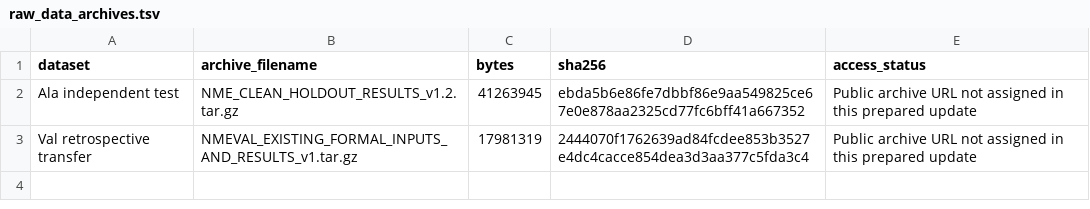
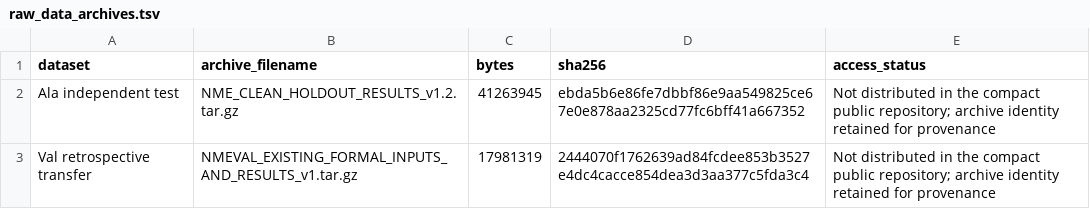
Before and after one commit to ZhuNing9527/nme-cyclic-peptide-reproducibility, a TSV file: docs/raw_data_archives.tsv, drawn as a sheet.

```diff
--- a/docs/raw_data_archives.tsv
+++ b/docs/raw_data_archives.tsv
@@ -1,3 +1,3 @@
 dataset	archive_filename	bytes	sha256	access_status
-Ala independent test	NME_CLEAN_HOLDOUT_RESULTS_v1.2.tar.gz	41263945	ebda5b6e86fe7dbbf86e9aa549825ce67e0e878aa2325cd77fc6bff41a667352	Public archive URL not assigned in this prepared update
-Val retrospective transfer	NMEVAL_EXISTING_FORMAL_INPUTS_AND_RESULTS_v1.tar.gz	17981319	2444070f1762639ad84fcdee853b3527e4dc4cacce854dea3d3aa377c5fda3c4	Public archive URL not assigned in this prepared update
+Ala independent test	NME_CLEAN_HOLDOUT_RESULTS_v1.2.tar.gz	41263945	ebda5b6e86fe7dbbf86e9aa549825ce67e0e878aa2325cd77fc6bff41a667352	Not distributed in the compact public repository; archive identity retained for provenance
+Val retrospective transfer	NMEVAL_EXISTING_FORMAL_INPUTS_AND_RESULTS_v1.tar.gz	17981319	2444070f1762639ad84fcdee853b3527e4dc4cacce854dea3d3aa377c5fda3c4	Not distributed in the compact public repository; archive identity retained for provenance
```
Also changed, not shown: 42 other files.
